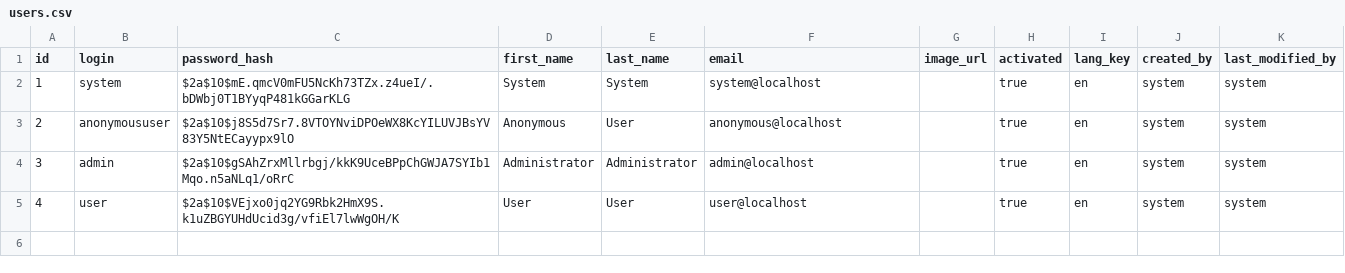
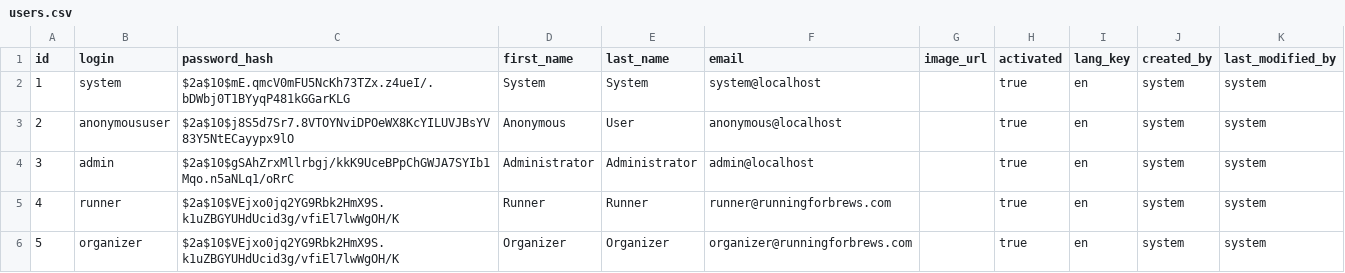
Before and after one commit to areyouready/rfb-loyalty, a CSV file: src/main/resources/config/liquibase/users.csv, drawn as a sheet.

Commit message:
Added bew User Roles Runner and Organizer, removed User and set some authorization rules

```diff
--- a/src/main/resources/config/liquibase/users.csv
+++ b/src/main/resources/config/liquibase/users.csv
@@ -4,2 +4,3 @@ id;login;password_hash;first_name;last_name;email;image_url;activated;lang_key;c
 3;admin;$2a$10$gSAhZrxMllrbgj/kkK9UceBPpChGWJA7SYIb1Mqo.n5aNLq1/oRrC;Administrator;Administrator;admin@localhost;;true;en;system;system
-4;user;$2a$10$VEjxo0jq2YG9Rbk2HmX9S.k1uZBGYUHdUcid3g/vfiEl7lwWgOH/K;User;User;user@localhost;;true;en;system;system
+4;runner;$2a$10$VEjxo0jq2YG9Rbk2HmX9S.k1uZBGYUHdUcid3g/vfiEl7lwWgOH/K;Runner;Runner;runner@runningforbrews.com;;true;en;system;system
+5;organizer;$2a$10$VEjxo0jq2YG9Rbk2HmX9S.k1uZBGYUHdUcid3g/vfiEl7lwWgOH/K;Organizer;Organizer;organizer@runningforbrews.com;;true;en;system;system
```
Also changed, not shown: 11 other files.
